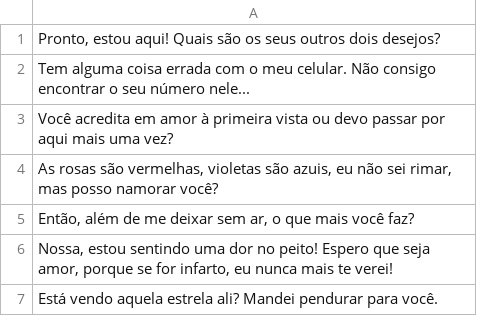
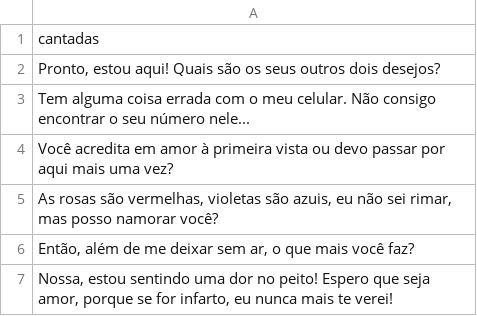
Before and after one commit to TassioSales/Portifolio, a CSV file: Frases_motivacionais/candatas.csv, drawn as a sheet; only a part is shown; the shorter side is filled out with more unchanged rows; the diff names each change by its address in the sheet, - before the commit and + after, or states it on an @@ line.

Commit message:
Update candatas.csv

```diff
--- a/Frases_motivacionais/candatas.csv
+++ b/Frases_motivacionais/candatas.csv
+row 1: cantadas
```
